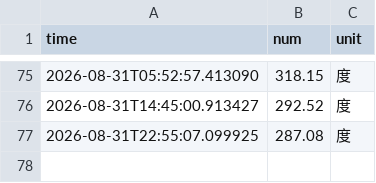
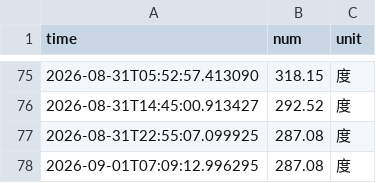
Before and after one commit to yfNJU/nju_electric_monitor, a CSV file: data/electricity_data.csv, drawn as a sheet; only a part is shown, gaps mark what is left out; the diff names each change by its address in the sheet, - before the commit and + after, or states it on an @@ line.

```diff
--- a/data/electricity_data.csv
+++ b/data/electricity_data.csv
+row 78: 2026-09-01T07:09:12.996295 | 287.08 | 度
```
Also changed, not shown: 4 other files.
